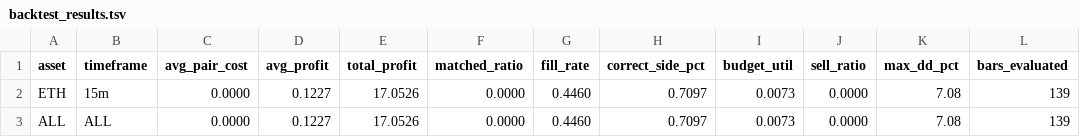
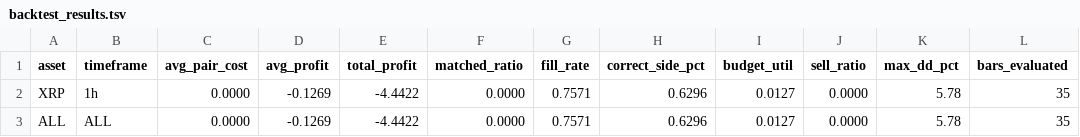
Before and after one commit to mantotan/quant-modelling, a TSV file: autoresearch/dutch/backtest_results.tsv, drawn as a sheet.

```diff
--- a/autoresearch/dutch/backtest_results.tsv
+++ b/autoresearch/dutch/backtest_results.tsv
@@ -1,3 +1,3 @@
 asset	timeframe	avg_pair_cost	avg_profit	total_profit	matched_ratio	fill_rate	correct_side_pct	budget_util	sell_ratio	max_dd_pct	bars_evaluated
-ETH	15m	0.0000	0.1227	17.0526	0.0000	0.4460	0.7097	0.0073	0.0000	7.08	139
-ALL	ALL	0.0000	0.1227	17.0526	0.0000	0.4460	0.7097	0.0073	0.0000	7.08	139
+XRP	1h	0.0000	-0.1269	-4.4422	0.0000	0.7571	0.6296	0.0127	0.0000	5.78	35
+ALL	ALL	0.0000	-0.1269	-4.4422	0.0000	0.7571	0.6296	0.0127	0.0000	5.78	35
```
Also changed, not shown: autoresearch/dutch/results.tsv, 5 other files.
